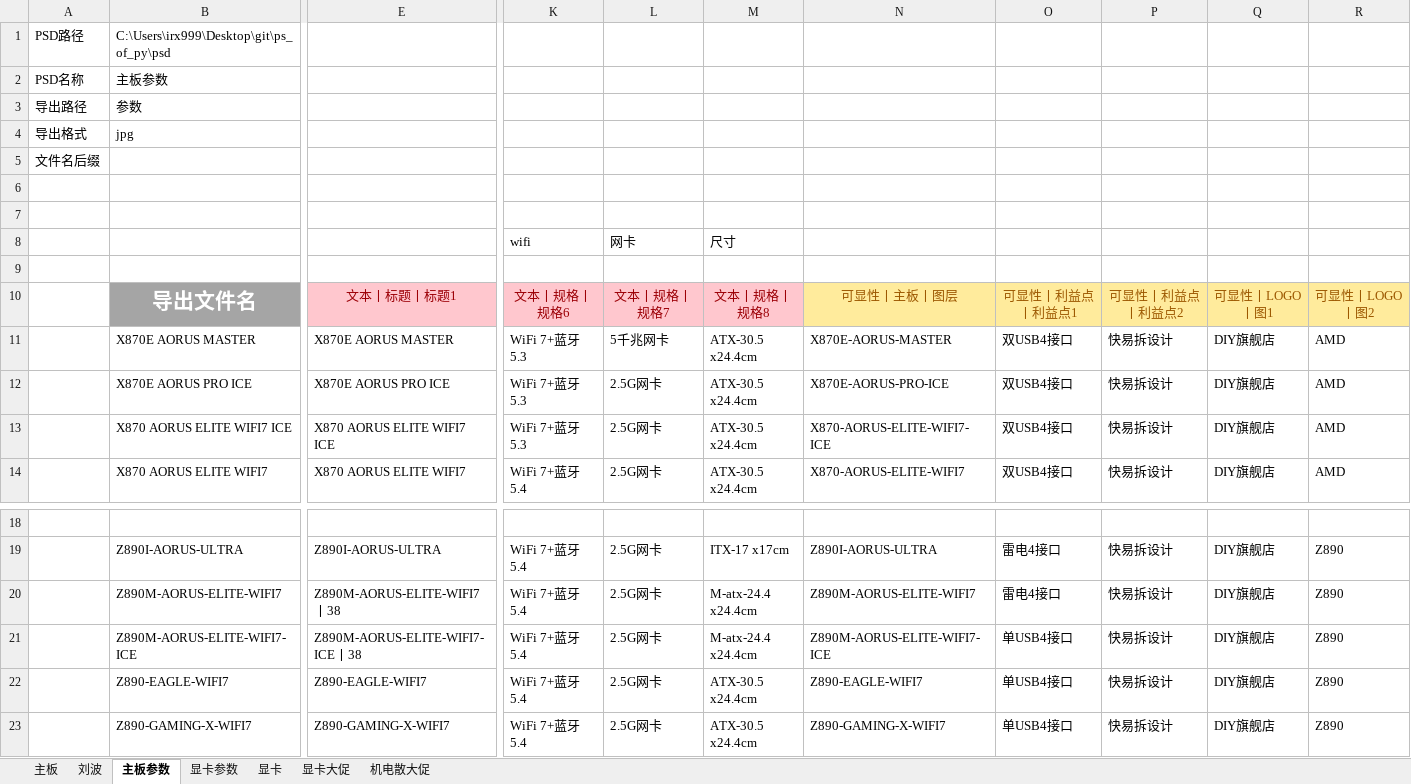
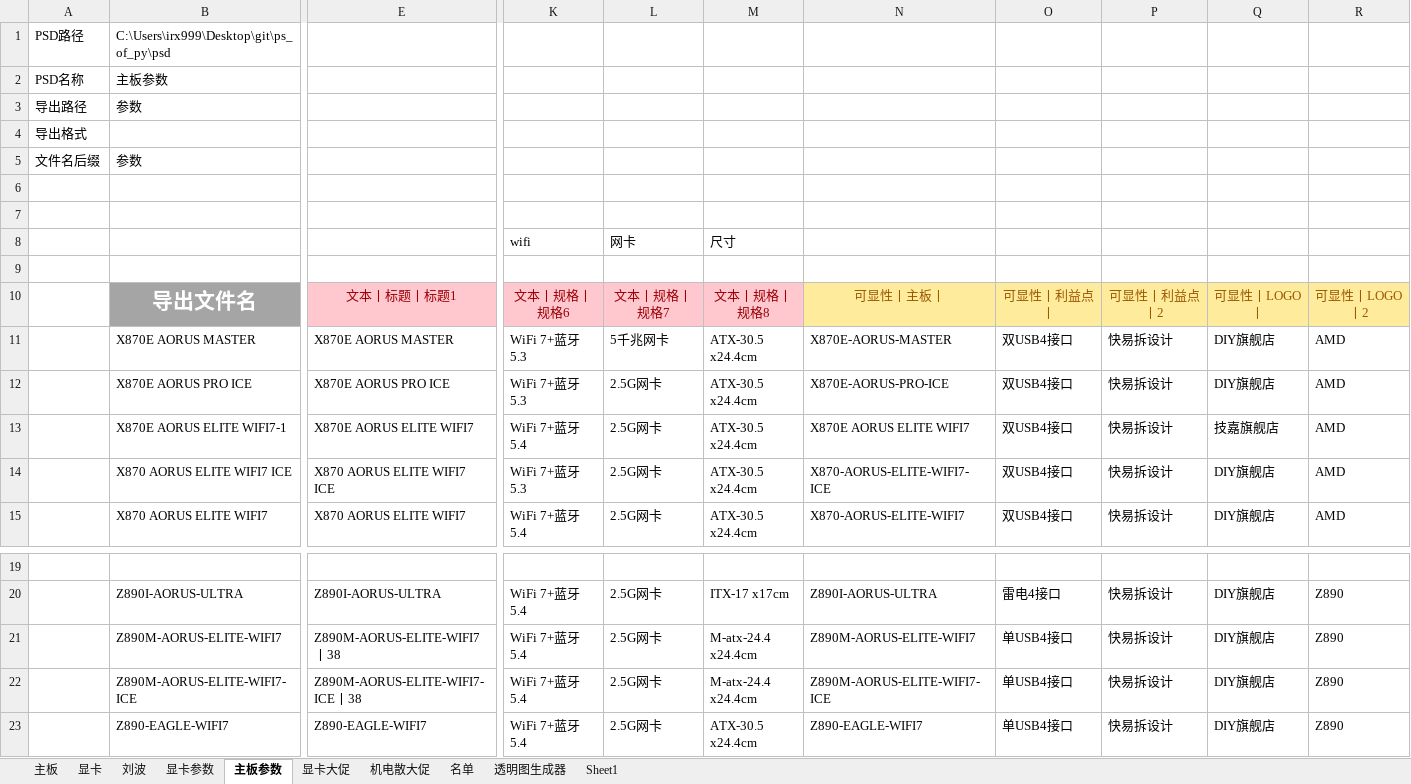
Before and after one commit to irx999/ps_of_py, an Excel workbook: test.xlsm, sheet 主板参数, drawn as a sheet; only a part is shown, gaps mark what is left out; the shorter side is filled out with more unchanged rows; values as stored, in another font and other column widths than the file's, no borders; charts and pictures and table styles not drawn; removed rows and columns are numbered as before the commit, all else as after; rows hold the shown columns only; the diff covers the shown part only; the diff names each change by its address in the sheet, - before the commit and + after, or states it on an @@ line.

```diff
--- a/test.xlsm (sheet 主板参数)
+++ b/test.xlsm (sheet 主板参数)
+sheet tab: 名单
+sheet tab: 透明图生成器
+sheet tab: Sheet1
@@ sheet tab order changed: 主板 | 显卡 | 刘波 | 显卡参数 | 主板参数 | 显卡大促 | 机电散大促 | 名单 | 透明图生成器 | Sheet1 @@
-row 4: 导出格式 | jpg
-A4: 文件名后缀
+A4: 导出格式
+row 5: 文件名后缀 | 参数
-N10: 可显性丨主板丨图层
+N10: 可显性丨主板丨
-O10: 可显性丨利益点丨利益点1
+O10: 可显性丨利益点丨
-P10: 可显性丨利益点丨利益点2
+P10: 可显性丨利益点丨2
-Q10: 可显性丨LOGO丨图1
+Q10: 可显性丨LOGO丨
-R10: 可显性丨LOGO丨图2
+R10: 可显性丨LOGO丨2
+row 13:  | X870E AORUS ELITE WIFI7-1 | X870E AORUS ELITE WIFI7 | WiFi 7+蓝牙5.4 | 2.5G网卡 | ATX-30.5 x24.4cm | X870E AORUS ELITE WIFI7 | 双USB4接口 | 快易拆设计 | 技嘉旗舰店 | AMD
-O21: 雷电4接口
+O21: 单USB4接口
```
Also changed, not shown: 23 added rows and 12 edited cells elsewhere in this sheet, sheet 显卡, sheet 主板, sheet 机电散大促, charts or pictures, 2 other files.
